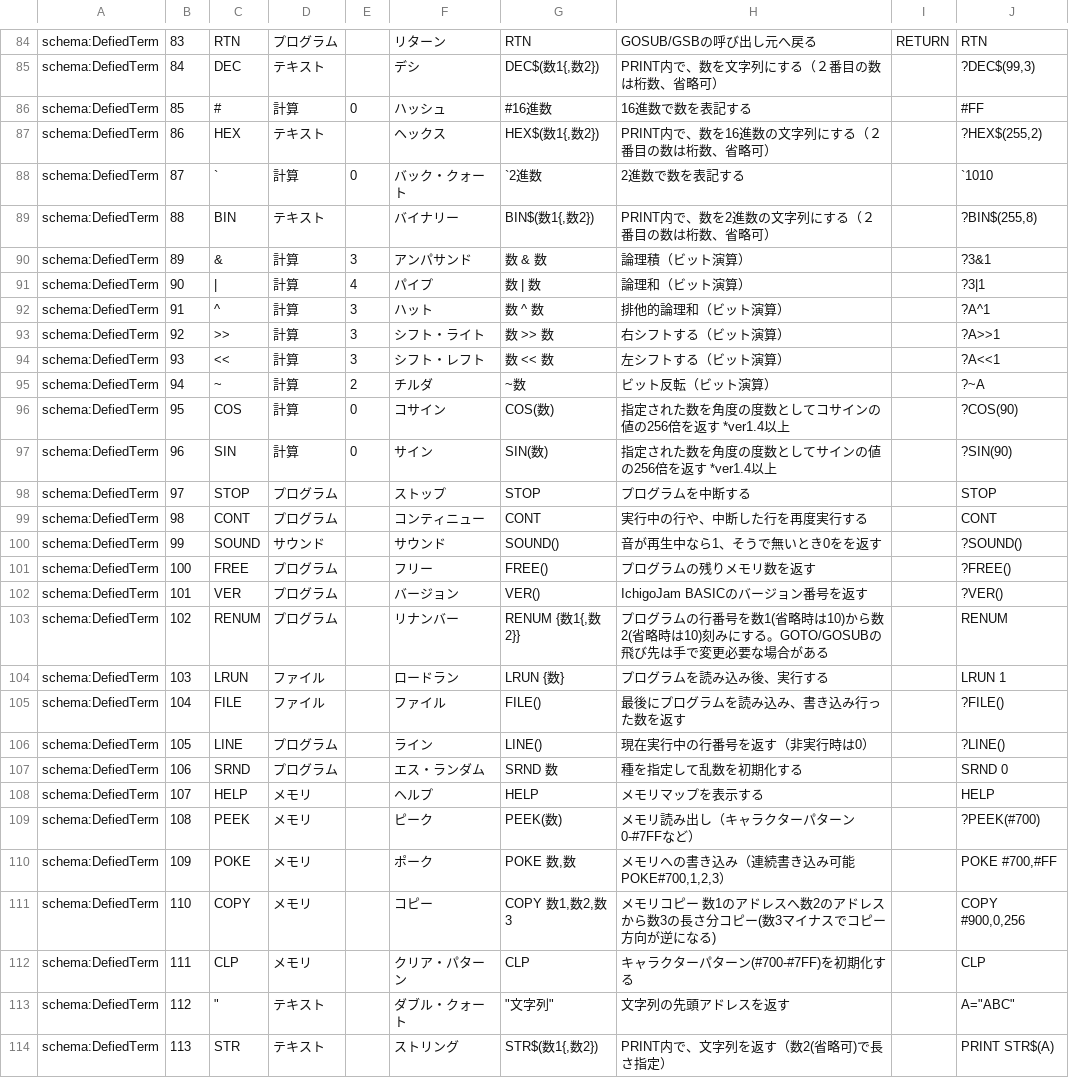
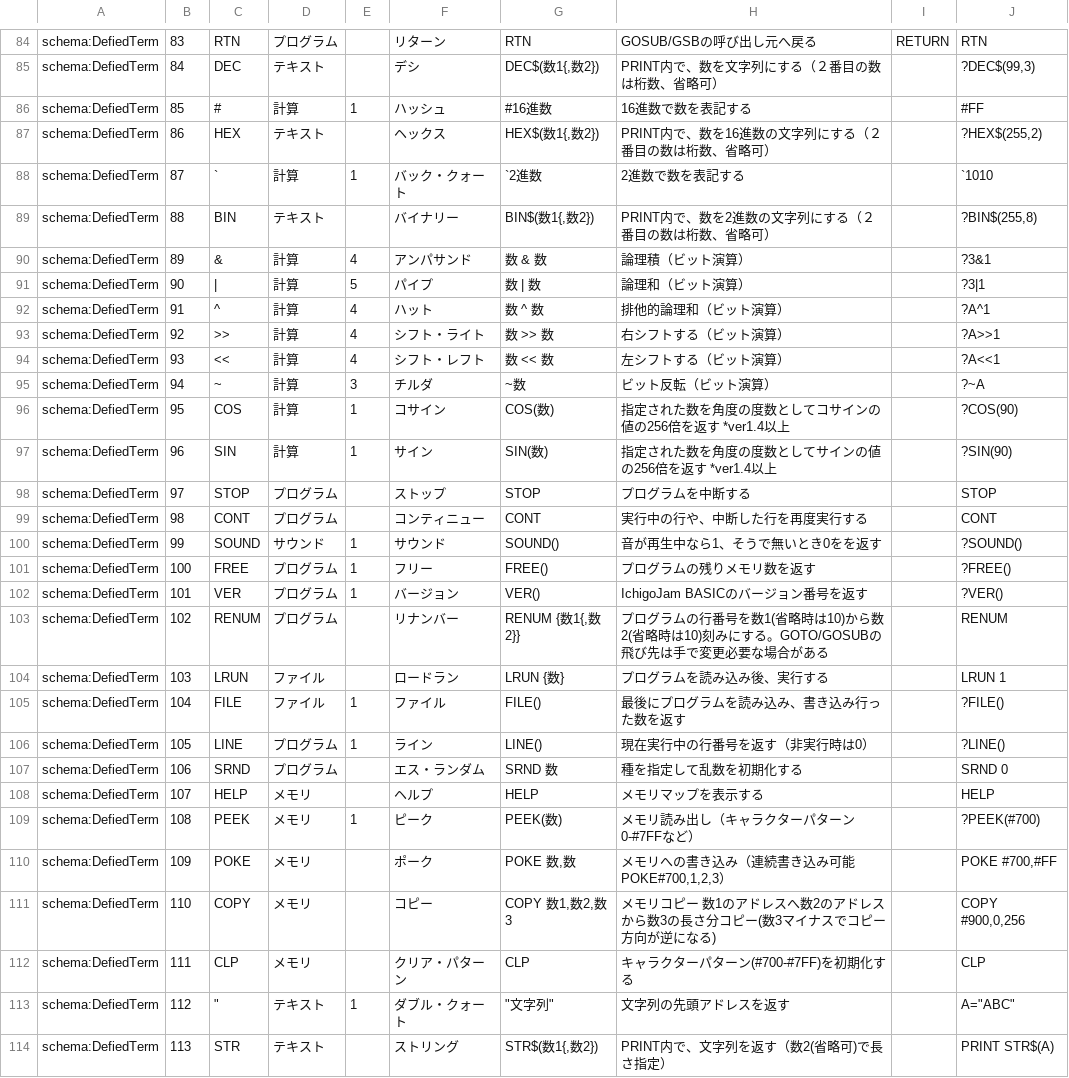
Before and after one commit to IchigoJam/doc, a CSV file: IchigoJam-BASIC-command-list.csv, drawn as a sheet; only a part is shown, gaps mark what is left out; the diff covers the shown part only.

```diff
--- a/IchigoJam-BASIC-command-list.csv
+++ b/IchigoJam-BASIC-command-list.csv
@@ -85,26 +85,26 @@ schema:DefiedTerm,83,RTN,プログラム,,リターン,RTN,GOSUB/GSBの呼び出
 schema:DefiedTerm,84,DEC,テキスト,,デシ,"DEC$(数1{,数2})",PRINT内で、数を文字列にする（２番目の数は桁数、省略可）,,"?DEC$(99,3)"
-schema:DefiedTerm,85,#,計算,0,ハッシュ,#16進数,16進数で数を表記する,,#FF
+schema:DefiedTerm,85,#,計算,1,ハッシュ,#16進数,16進数で数を表記する,,#FF
 schema:DefiedTerm,86,HEX,テキスト,,ヘックス,"HEX$(数1{,数2})",PRINT内で、数を16進数の文字列にする（２番目の数は桁数、省略可）,,"?HEX$(255,2)"
-schema:DefiedTerm,87,`,計算,0,バック・クォート,`2進数,2進数で数を表記する,,`1010
+schema:DefiedTerm,87,`,計算,1,バック・クォート,`2進数,2進数で数を表記する,,`1010
 schema:DefiedTerm,88,BIN,テキスト,,バイナリー,"BIN$(数1{,数2})",PRINT内で、数を2進数の文字列にする（２番目の数は桁数、省略可）,,"?BIN$(255,8)"
-schema:DefiedTerm,89,&,計算,3,アンパサンド,数 & 数,論理積（ビット演算）,,?3&1
-schema:DefiedTerm,90,|,計算,4,パイプ,数 | 数,論理和（ビット演算）,,?3|1
-schema:DefiedTerm,91,^,計算,3,ハット,数 ^ 数,排他的論理和（ビット演算）,,?A^1
-schema:DefiedTerm,92,>>,計算,3,シフト・ライト,数 >> 数,右シフトする（ビット演算）,,?A>>1
-schema:DefiedTerm,93,<<,計算,3,シフト・レフト,数 << 数,左シフトする（ビット演算）,,?A<<1
-schema:DefiedTerm,94,~,計算,2,チルダ,~数,ビット反転（ビット演算）,,?~A
-schema:DefiedTerm,95,COS,計算,0,コサイン,COS(数),指定された数を角度の度数としてコサインの値の256倍を返す *ver1.4以上,,?COS(90)
-schema:DefiedTerm,96,SIN,計算,0,サイン,SIN(数),指定された数を角度の度数としてサインの値の256倍を返す *ver1.4以上,,?SIN(90)
+schema:DefiedTerm,89,&,計算,4,アンパサンド,数 & 数,論理積（ビット演算）,,?3&1
+schema:DefiedTerm,90,|,計算,5,パイプ,数 | 数,論理和（ビット演算）,,?3|1
+schema:DefiedTerm,91,^,計算,4,ハット,数 ^ 数,排他的論理和（ビット演算）,,?A^1
+schema:DefiedTerm,92,>>,計算,4,シフト・ライト,数 >> 数,右シフトする（ビット演算）,,?A>>1
+schema:DefiedTerm,93,<<,計算,4,シフト・レフト,数 << 数,左シフトする（ビット演算）,,?A<<1
+schema:DefiedTerm,94,~,計算,3,チルダ,~数,ビット反転（ビット演算）,,?~A
+schema:DefiedTerm,95,COS,計算,1,コサイン,COS(数),指定された数を角度の度数としてコサインの値の256倍を返す *ver1.4以上,,?COS(90)
+schema:DefiedTerm,96,SIN,計算,1,サイン,SIN(数),指定された数を角度の度数としてサインの値の256倍を返す *ver1.4以上,,?SIN(90)
 schema:DefiedTerm,97,STOP,プログラム,,ストップ,STOP,プログラムを中断する,,STOP
 schema:DefiedTerm,98,CONT,プログラム,,コンティニュー,CONT,実行中の行や、中断した行を再度実行する,,CONT
-schema:DefiedTerm,99,SOUND,サウンド,,サウンド,SOUND(),音が再生中なら1、そうで無いとき0をを返す,,?SOUND()
-schema:DefiedTerm,100,FREE,プログラム,,フリー,FREE(),プログラムの残りメモリ数を返す,,?FREE()
-schema:DefiedTerm,101,VER,プログラム,,バージョン,VER(),IchigoJam BASICのバージョン番号を返す,,?VER()
+schema:DefiedTerm,99,SOUND,サウンド,1,サウンド,SOUND(),音が再生中なら1、そうで無いとき0をを返す,,?SOUND()
+schema:DefiedTerm,100,FREE,プログラム,1,フリー,FREE(),プログラムの残りメモリ数を返す,,?FREE()
+schema:DefiedTerm,101,VER,プログラム,1,バージョン,VER(),IchigoJam BASICのバージョン番号を返す,,?VER()
 schema:DefiedTerm,102,RENUM,プログラム,,リナンバー,"RENUM {数1{,数2}}",プログラムの行番号を数1(省略時は10)から数2(省略時は10)刻みにする。GOTO/GOSUBの飛び先は手で変更必要な場合がある,,RENUM
 schema:DefiedTerm,103,LRUN,ファイル,,ロードラン,LRUN {数},プログラムを読み込み後、実行する,,LRUN 1
-schema:DefiedTerm,104,FILE,ファイル,,ファイル,FILE(),最後にプログラムを読み込み、書き込み行った数を返す,,?FILE()
-schema:DefiedTerm,105,LINE,プログラム,,ライン,LINE(),現在実行中の行番号を返す（非実行時は0）,,?LINE()
+schema:DefiedTerm,104,FILE,ファイル,1,ファイル,FILE(),最後にプログラムを読み込み、書き込み行った数を返す,,?FILE()
+schema:DefiedTerm,105,LINE,プログラム,1,ライン,LINE(),現在実行中の行番号を返す（非実行時は0）,,?LINE()
 schema:DefiedTerm,106,SRND,プログラム,,エス・ランダム,SRND 数,種を指定して乱数を初期化する,,SRND 0
 schema:DefiedTerm,107,HELP,メモリ,,ヘルプ,HELP,メモリマップを表示する,,HELP
-schema:DefiedTerm,108,PEEK,メモリ,,ピーク,PEEK(数),メモリ読み出し（キャラクターパターン0-#7FFなど）,,?PEEK(#700)
+schema:DefiedTerm,108,PEEK,メモリ,1,ピーク,PEEK(数),メモリ読み出し（キャラクターパターン0-#7FFなど）,,?PEEK(#700)
 schema:DefiedTerm,109,POKE,メモリ,,ポーク,"POKE 数,数","メモリへの書き込み（連続書き込み可能 POKE#700,1,2,3）",,"POKE #700,#FF"
@@ -112,3 +112,3 @@ schema:DefiedTerm,110,COPY,メモリ,,コピー,"COPY 数1,数2,数3",メモリ
 schema:DefiedTerm,111,CLP,メモリ,,クリア・パターン,CLP,キャラクターパターン(#700-#7FF)を初期化する,,CLP
-schema:DefiedTerm,112,"""",テキスト,,ダブル・クォート,"""文字列""",文字列の先頭アドレスを返す,,"A=""ABC"""
+schema:DefiedTerm,112,"""",テキスト,1,ダブル・クォート,"""文字列""",文字列の先頭アドレスを返す,,"A=""ABC"""
 schema:DefiedTerm,113,STR,テキスト,,ストリング,"STR$(数1{,数2})",PRINT内で、文字列を返す（数2(省略可)で長さ指定）,,PRINT STR$(A)
```
Also changed, not shown: 45 edited cells elsewhere in this file.
